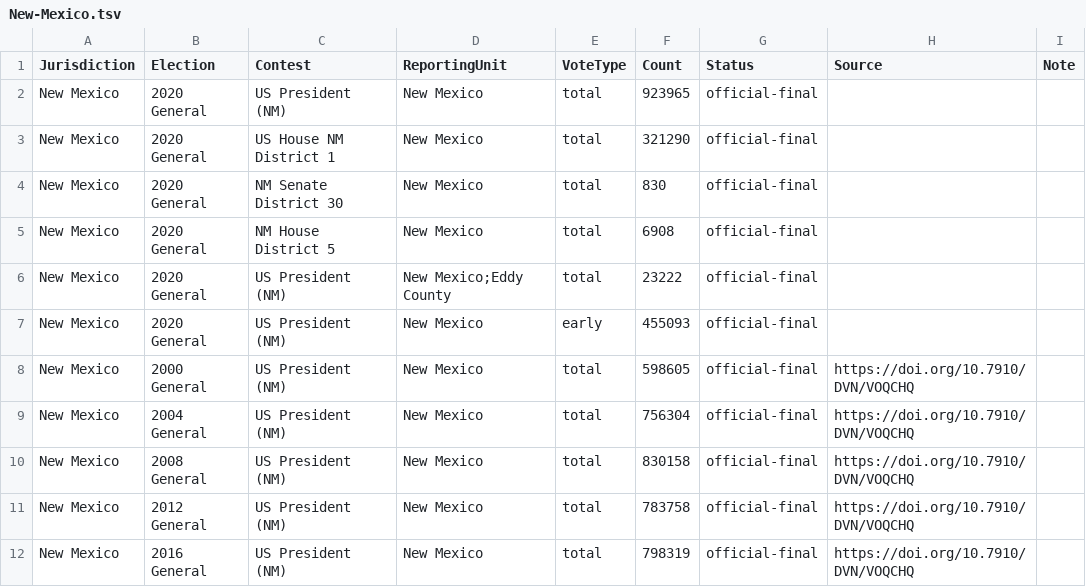
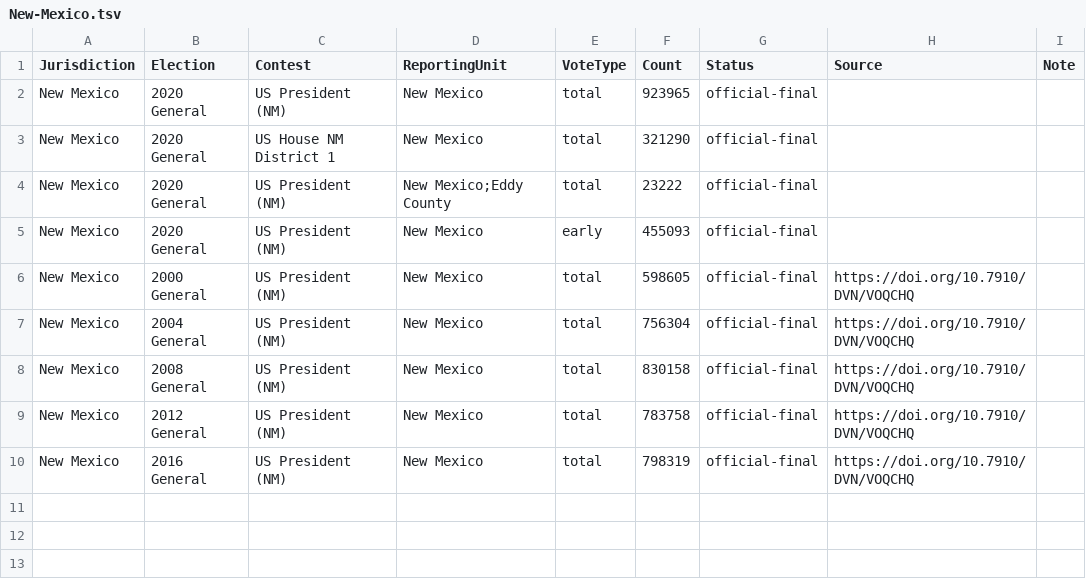
Before and after one commit to ElectionDataAnalysis/electiondata, a TSV file: src/reference_results/New-Mexico.tsv, drawn as a sheet; the diff names each change by its address in the sheet, - before the commit and + after, or states it on an @@ line.

```diff
--- a/src/reference_results/New-Mexico.tsv
+++ b/src/reference_results/New-Mexico.tsv
-row 4: New Mexico | 2020 General | NM Senate District 30 | New Mexico | total | 830 | official-final
-row 5: New Mexico | 2020 General | NM House District 5 | New Mexico | total | 6908 | official-final
```
Also changed, not shown: src/reference_results/Connecticut.tsv, src/reference_results/Maine.tsv, 14 other files.
